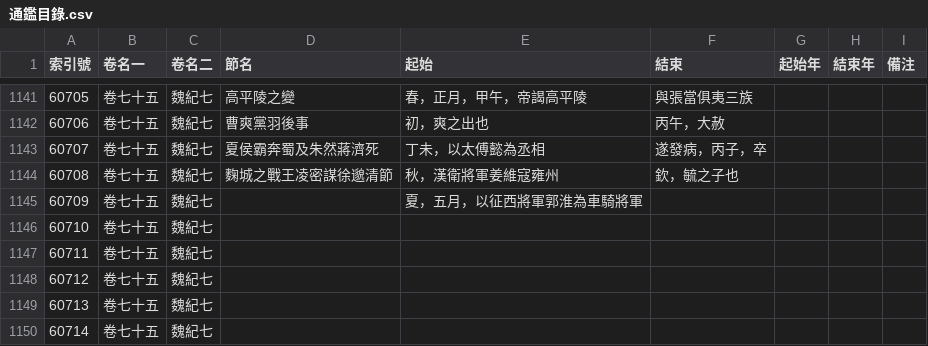
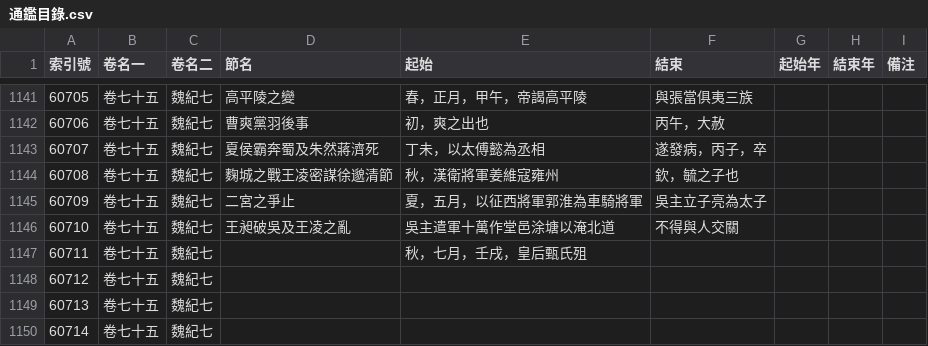
Before and after one commit to gintian/zizhitongjian, a CSV file: 1_主要數據/通鑑目錄.csv, drawn as a sheet; only a part is shown, gaps mark what is left out.

```diff
--- a/1_主要數據/通鑑目錄.csv
+++ b/1_主要數據/通鑑目錄.csv
@@ -1144,5 +1144,5 @@
 60708,卷七十五,魏紀七,麴城之戰王凌密謀徐邈清節,秋，漢衛將軍姜維寇雍州,欽，毓之子也,,,
-60709,卷七十五,魏紀七,,夏，五月，以征西將軍郭淮為車騎將軍,,,,
-60710,卷七十五,魏紀七,,,,,,
-60711,卷七十五,魏紀七,,,,,,
+60709,卷七十五,魏紀七,二宮之爭止,夏，五月，以征西將軍郭淮為車騎將軍,吳主立子亮為太子,,,
+60710,卷七十五,魏紀七,王昶破吳及王凌之亂,吳主遣軍十萬作堂邑涂塘以淹北道,不得與人交關,,,
+60711,卷七十五,魏紀七,,秋，七月，壬戌，皇后甄氏殂,,,,
 60712,卷七十五,魏紀七,,,,,,
```
Also changed, not shown: 1_主要數據/人物總表.csv, 2 other files.
